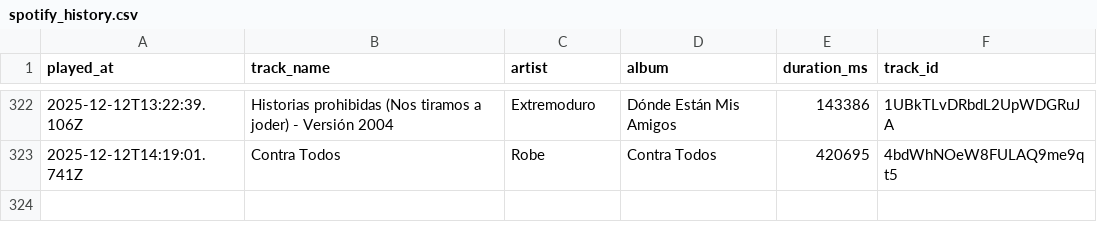
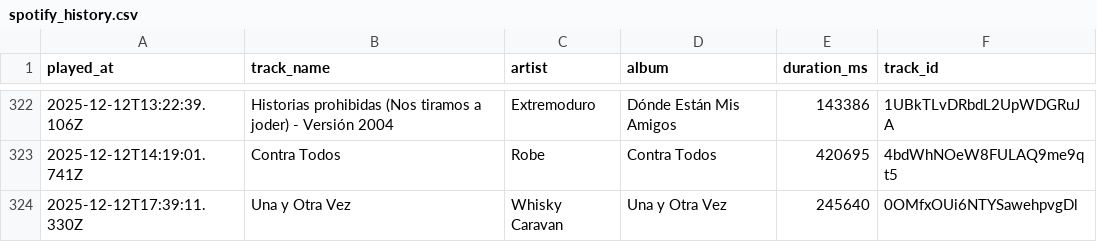
Before and after one commit to Edupastore/spothistory, a CSV file: spotify_history.csv, drawn as a sheet; only a part is shown, gaps mark what is left out.

```diff
--- a/spotify_history.csv
+++ b/spotify_history.csv
@@ -323 +323,2 @@ played_at,track_name,artist,album,duration_ms,track_id
 2025-12-12T14:19:01.741Z,Contra Todos,Robe,Contra Todos,420695,4bdWhNOeW8FULAQ9me9qt5
+2025-12-12T17:39:11.330Z,Una y Otra Vez,Whisky Caravan,Una y Otra Vez,245640,0OMfxOUi6NTYSawehpvgDl
```
